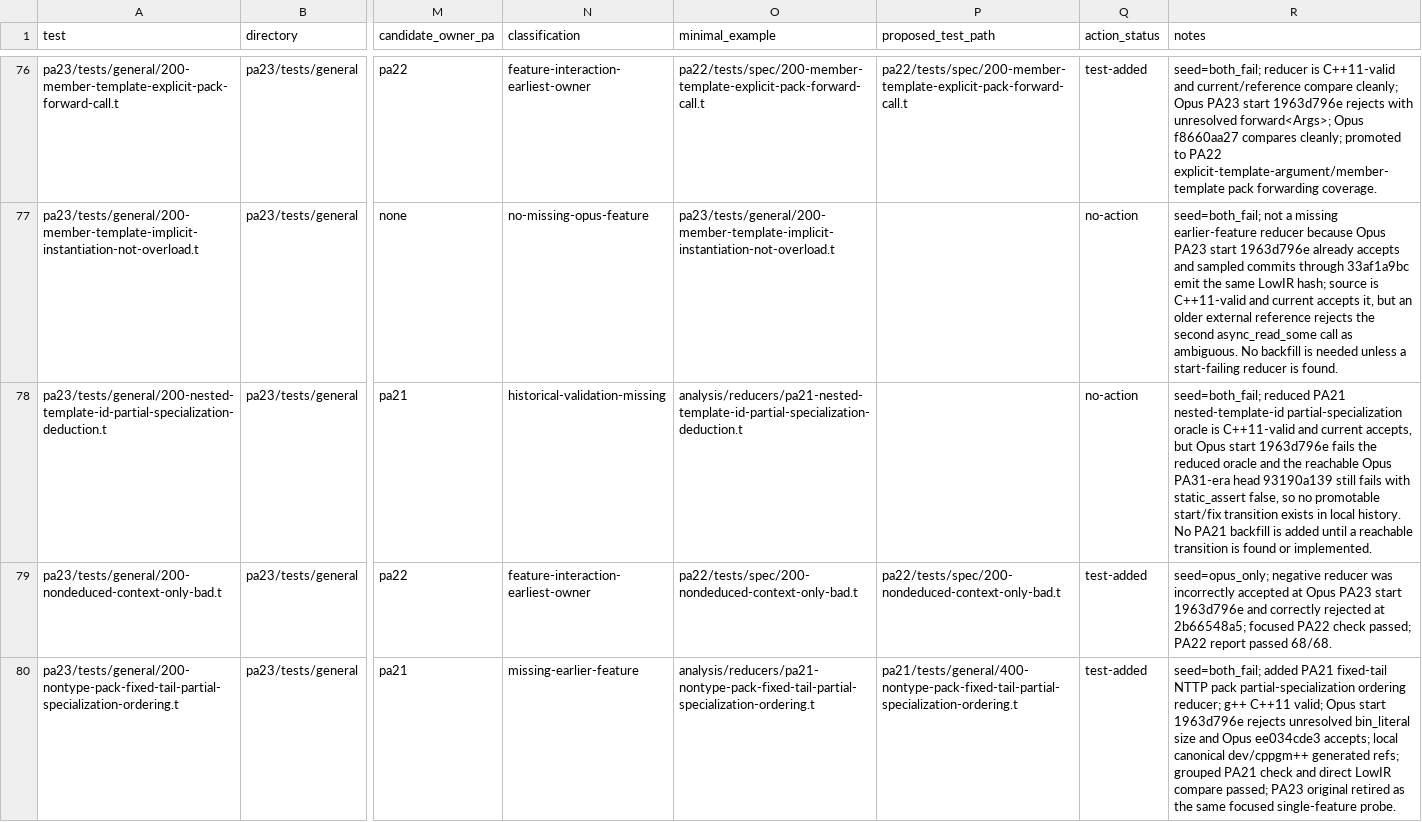
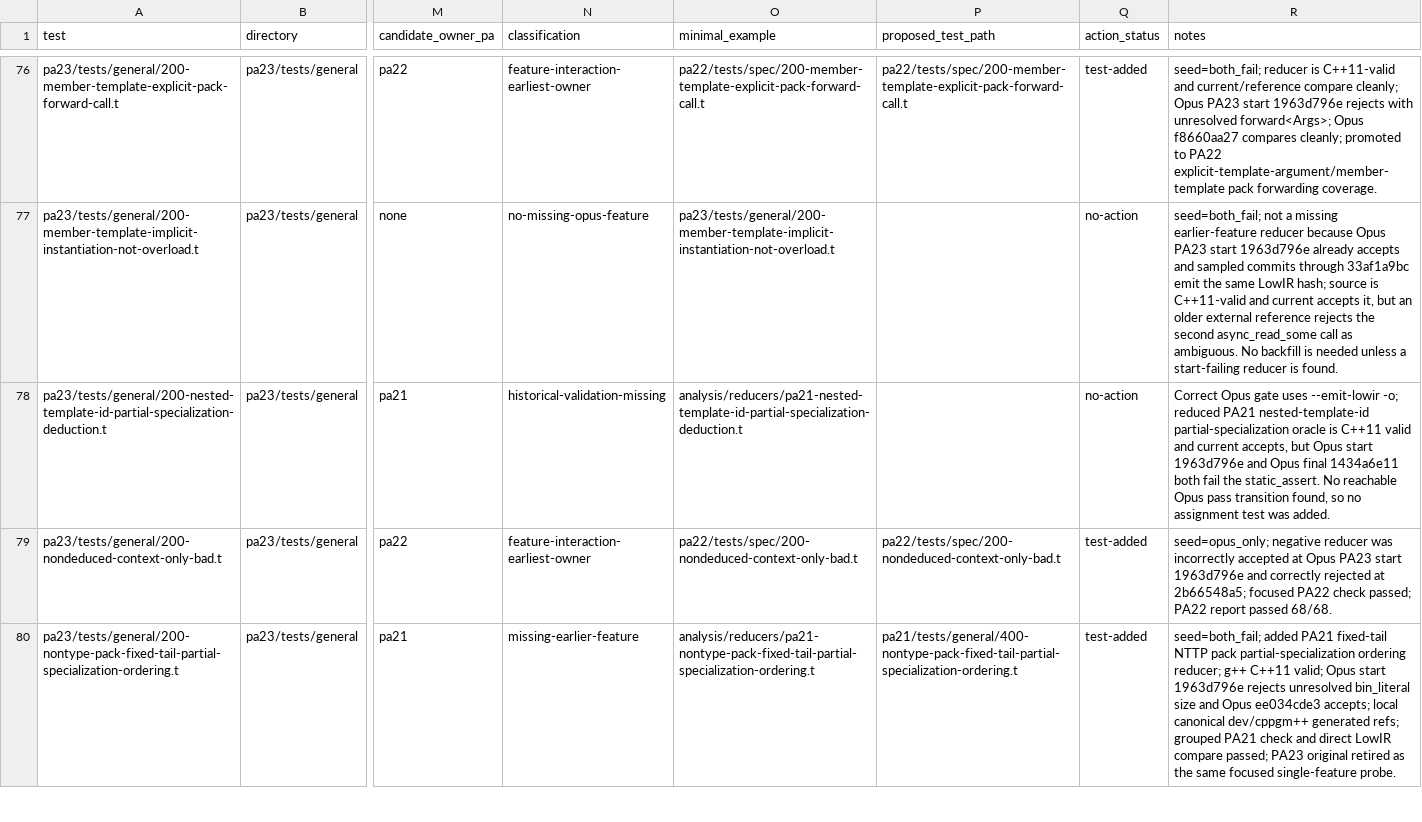
Before and after one commit to vishvananda/cppgm-extended, a TSV file: pa23_feature_backfill_tracker.tsv, drawn as a sheet; only a part is shown, gaps mark what is left out; the diff covers the shown part only; the diff names each change by its address in the sheet, - before the commit and + after, or states it on an @@ line.

```diff
--- a/pa23_feature_backfill_tracker.tsv
+++ b/pa23_feature_backfill_tracker.tsv
-R78 (notes): seed=both_fail; reduced PA21 nested-template-id partial-specialization oracle is C++11-valid and current accepts, but Opus start 1963d796e fails the reduced oracle and the reachable Opus PA31-era head 93190a139 still fails with static_assert false, so no promotable start/fix transition exists in local history. No PA21 backfill is added until a reachable transition is found or implemented.
+R78 (notes): Correct Opus gate uses --emit-lowir -o; reduced PA21 nested-template-id partial-specialization oracle is C++11 valid and current accepts, but Opus start 1963d796e and Opus final 1434a6e11 both fail the static_assert. No reachable Opus pass transition found, so no assignment test was added.
```
Also changed, not shown: 29 edited cells elsewhere in this file, 17 other files.
